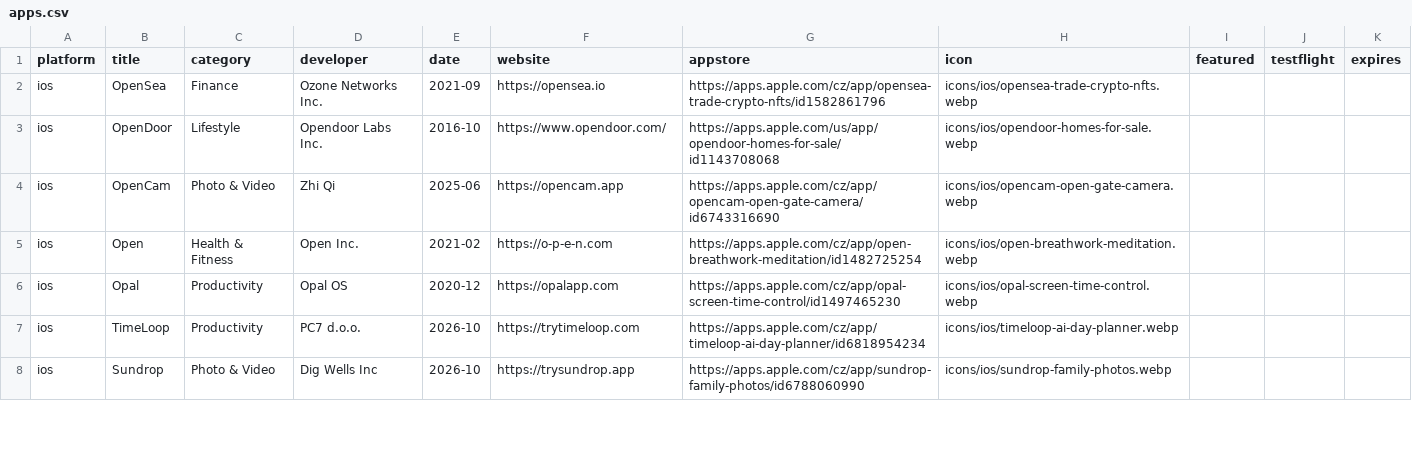
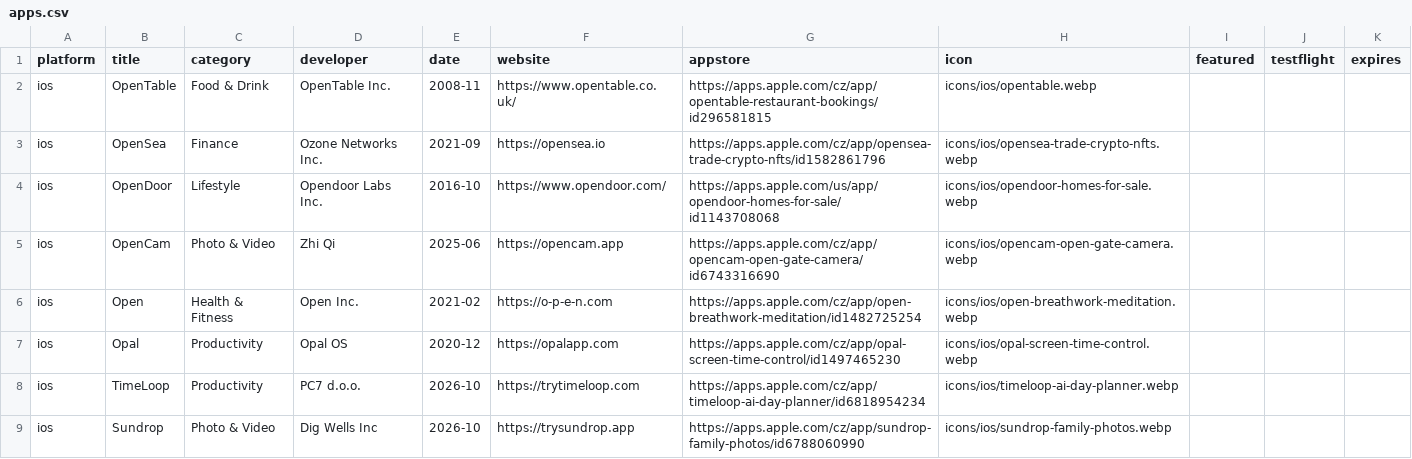
Before and after one commit to Manekenthe/IconSpace, a CSV file: data/apps.csv, drawn as a sheet; only a part is shown.

Commit message:
Update apps.csv

```diff
--- a/data/apps.csv
+++ b/data/apps.csv
@@ -1,2 +1,3 @@
 platform,title,category,developer,date,website,appstore,icon,featured,testflight,expires
+ios,OpenTable,Food & Drink,OpenTable Inc.,2008-11,https://www.opentable.co.uk/,https://apps.apple.com/cz/app/opentable-restaurant-bookings/id296581815,icons/ios/opentable.webp,,,
 ios,OpenSea,Finance,Ozone Networks Inc.,2021-09,https://opensea.io,https://apps.apple.com/cz/app/opensea-trade-crypto-nfts/id1582861796,icons/ios/opensea-trade-crypto-nfts.webp,,,
```
